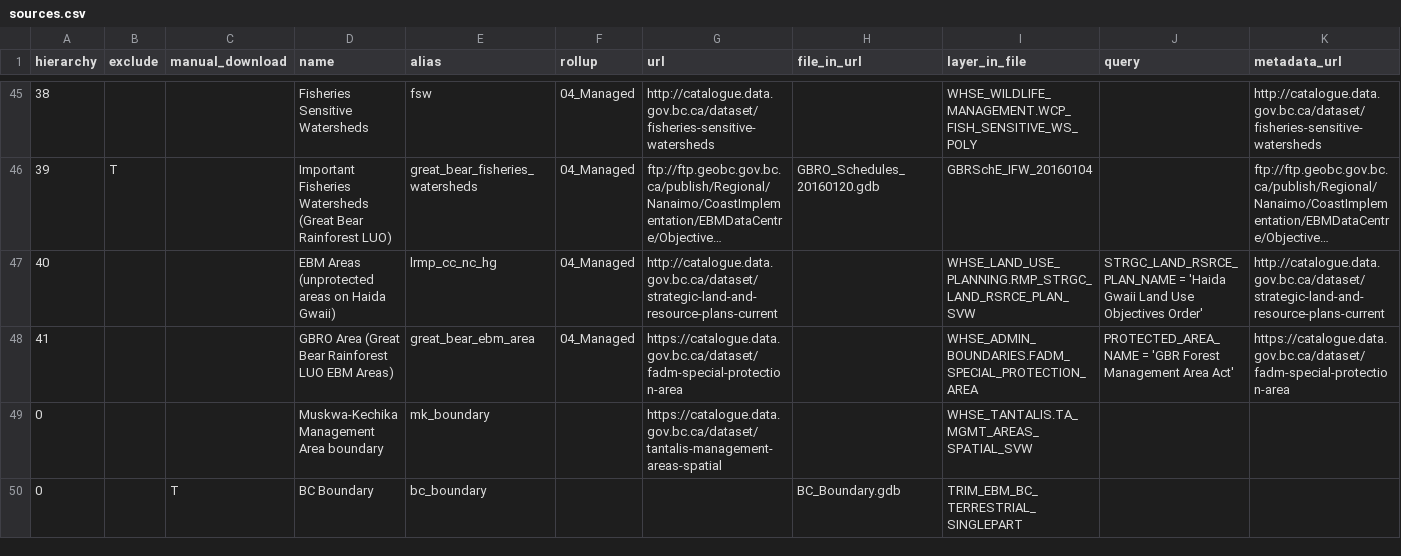
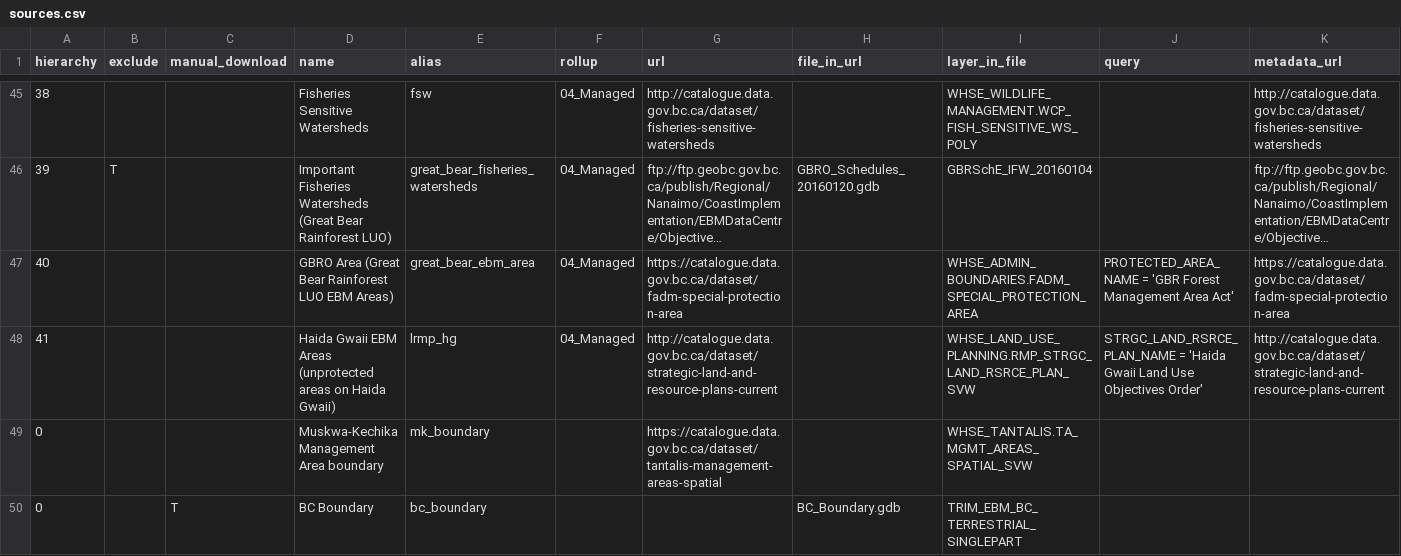
Before and after one commit to bcgov/designatedlands, a CSV file: sources.csv, drawn as a sheet; only a part is shown, gaps mark what is left out; long unchanged cells end in …; removed rows and columns are numbered as before the commit, all else as after; rows hold the shown columns only; the diff names each change by its address in the sheet, - before the commit and + after, or states it on an @@ line.

Commit message:
Prep data by cutting by 20k tiles, fixes #22, #13

```diff
--- a/sources.csv
+++ b/sources.csv
-row 47: 40 |  |  | EBM Areas (unprotected areas on Haida Gwaii) | lrmp_cc_nc_hg | 04_Managed | http://catalogue.data.gov.bc.ca/dataset/strategic-land-and-resource-plans-current |  | WHSE_LAND_USE_PLANNING.RMP_STRGC_LAND_RSRCE_PLAN_SVW | STRGC_LAND_RSRCE_PLAN_NAME = 'Haida Gwaii Land Use Objectives Order' | http://catalogue.data.gov.bc.ca/dataset/strategic-land-and-resource-plans-current
-A47 (hierarchy): 41
+A47 (hierarchy): 40
+row 48: 41 |  |  | Haida Gwaii EBM Areas (unprotected areas on Haida Gwaii) | lrmp_hg | 04_Managed | http://catalogue.data.gov.bc.ca/dataset/strategic-land-and-resource-plans-current |  | WHSE_LAND_USE_PLANNING.RMP_STRGC_LAND_RSRCE_PLAN_SVW | STRGC_LAND_RSRCE_PLAN_NAME = 'Haida Gwaii Land Use Objectives Order' | http://catalogue.data.gov.bc.ca/dataset/strategic-land-and-resource-plans-current
```
Also changed, not shown: 7 other files.
